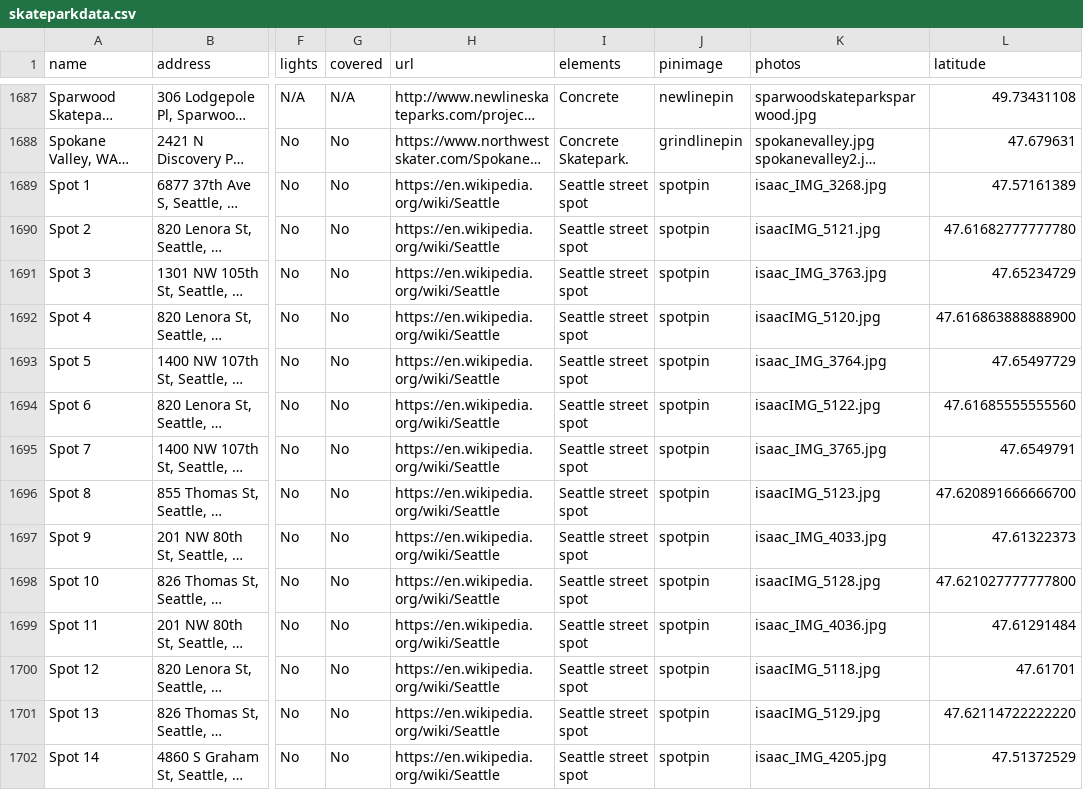
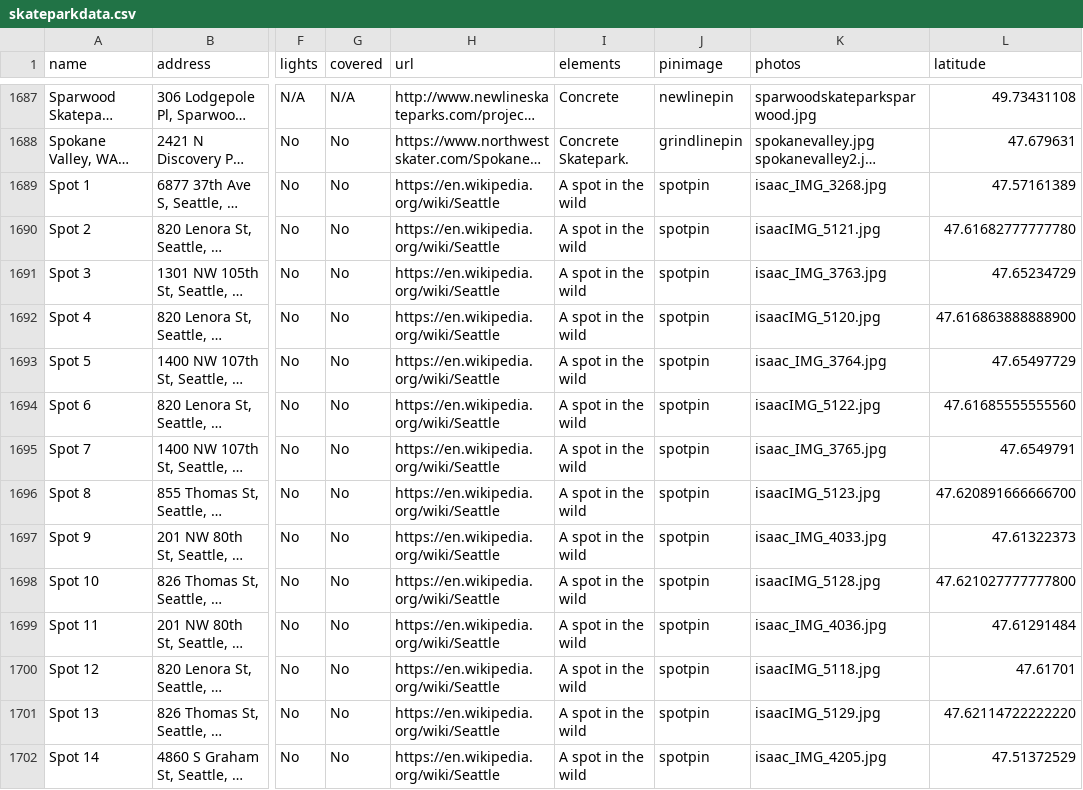
Before and after one commit to jaemzware/skatecreteordie, a CSV file: DATA/skateparkdata.csv, drawn as a sheet; only a part is shown, gaps mark what is left out; long unchanged cells end in …; the diff covers the shown part only; the diff names each change by its address in the sheet, - before the commit and + after, or states it on an @@ line.

Commit message:
5 new street spots

```diff
--- a/DATA/skateparkdata.csv
+++ b/DATA/skateparkdata.csv
-I1689:I1702 (elements): Seattle street spot
+I1689:I1702 (elements): A spot in the wild
```
Also changed, not shown: 5 added rows and 43 edited cells elsewhere in this file, 1 other file.
